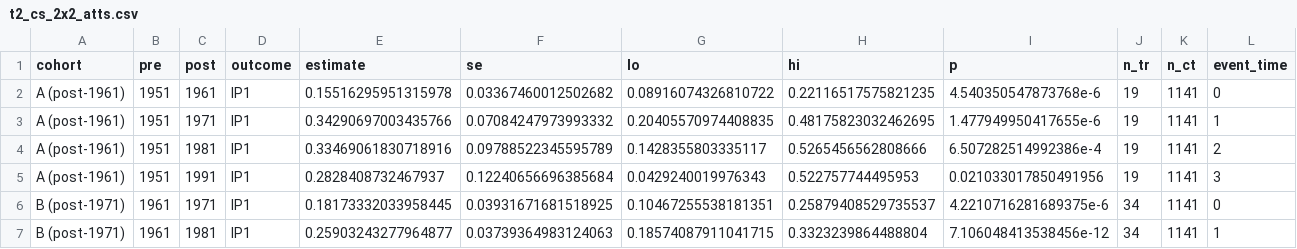
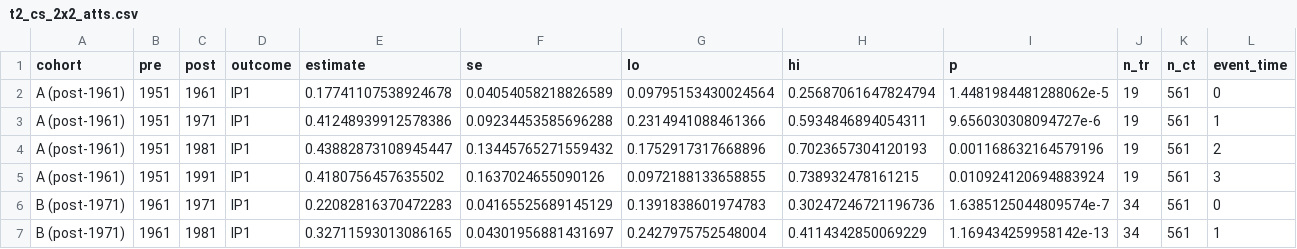
Before and after one commit to Chiascias/Share, a CSV file: output/tables/t2_cs_2x2_atts.csv, drawn as a sheet; only a part is shown; the diff covers the shown part only.

```diff
--- a/output/tables/t2_cs_2x2_atts.csv
+++ b/output/tables/t2_cs_2x2_atts.csv
@@ -1,7 +1,7 @@
 cohort,pre,post,outcome,estimate,se,lo,hi,p,n_tr,n_ct,event_time
-A (post-1961),1951,1961,lP1,0.15516295951315978,0.03367460012502682,0.08916074326810722,0.22116517575821235,4.540350547873768e-6,19,1141,0
-A (post-1961),1951,1971,lP1,0.34290697003435766,0.07084247973993332,0.20405570974408835,0.48175823032462695,1.477949950417655e-6,19,1141,1
-A (post-1961),1951,1981,lP1,0.33469061830718916,0.09788522345595789,0.1428355803335117,0.5265456562808666,6.507282514992386e-4,19,1141,2
-A (post-1961),1951,1991,lP1,0.2828408732467937,0.12240656696385684,0.0429240019976343,0.522757744495953,0.021033017850491956,19,1141,3
-B (post-1971),1961,1971,lP1,0.18173332033958445,0.03931671681518925,0.10467255538181351,0.25879408529735537,4.2210716281689375e-6,34,1141,0
-B (post-1971),1961,1981,lP1,0.25903243277964877,0.03739364983124063,0.18574087911041715,0.3323239864488804,7.106048413538456e-12,34,1141,1
+A (post-1961),1951,1961,lP1,0.17741107538924678,0.04054058218826589,0.09795153430024564,0.25687061647824794,1.4481984481288062e-5,19,561,0
+A (post-1961),1951,1971,lP1,0.41248939912578386,0.09234453585696288,0.2314941088461366,0.5934846894054311,9.656030308094727e-6,19,561,1
+A (post-1961),1951,1981,lP1,0.43882873108945447,0.13445765271559432,0.1752917317668896,0.7023657304120193,0.001168632164579196,19,561,2
+A (post-1961),1951,1991,lP1,0.4180756457635502,0.1637024655090126,0.0972188133658855,0.738932478161215,0.010924120694883924,19,561,3
+B (post-1971),1961,1971,lP1,0.22082816370472283,0.04165525689145129,0.1391838601974783,0.30247246721196736,1.6385125044809574e-7,34,561,0
+B (post-1971),1961,1981,lP1,0.32711593013086165,0.04301956881431697,0.2427975752548004,0.4114342850069229,1.169434259958142e-13,34,561,1
```
Also changed, not shown: 90 edited cells elsewhere in this file, output/tables/t1_staggered_event_coefs.csv, output/tables/t1_staggered_event_study.csv, 13 other files.
